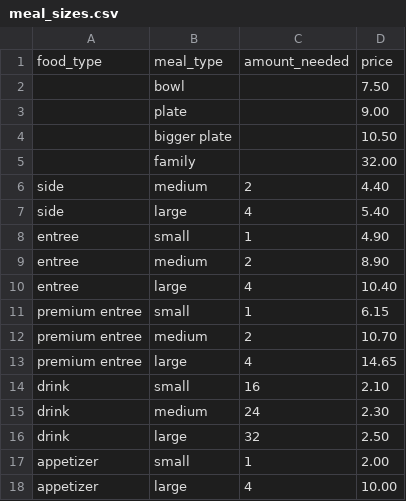
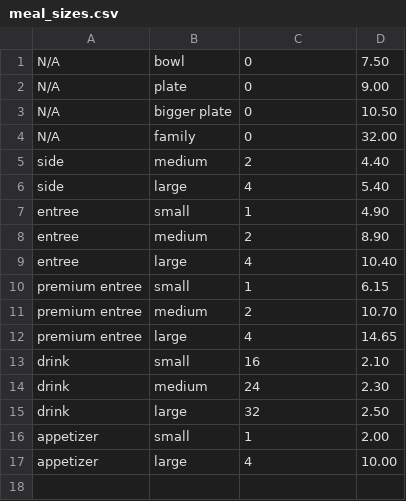
Before and after one commit to full-owl/Team-55-Project_2, a CSV file: meal_sizes.csv, drawn as a sheet; removed rows and columns are numbered as before the commit, all else as after; the diff names each change by its address in the sheet, - before the commit and + after, or states it on an @@ line.

```diff
--- a/meal_sizes.csv
+++ b/meal_sizes.csv
-row 1: food_type | meal_type | amount_needed | price
-A1:A4: (empty)
+A1:A4: N/A
-C1:C4: (empty)
+C1:C4: 0
```
Also changed, not shown: inventory.csv, menu_items.csv, 1 other file.
